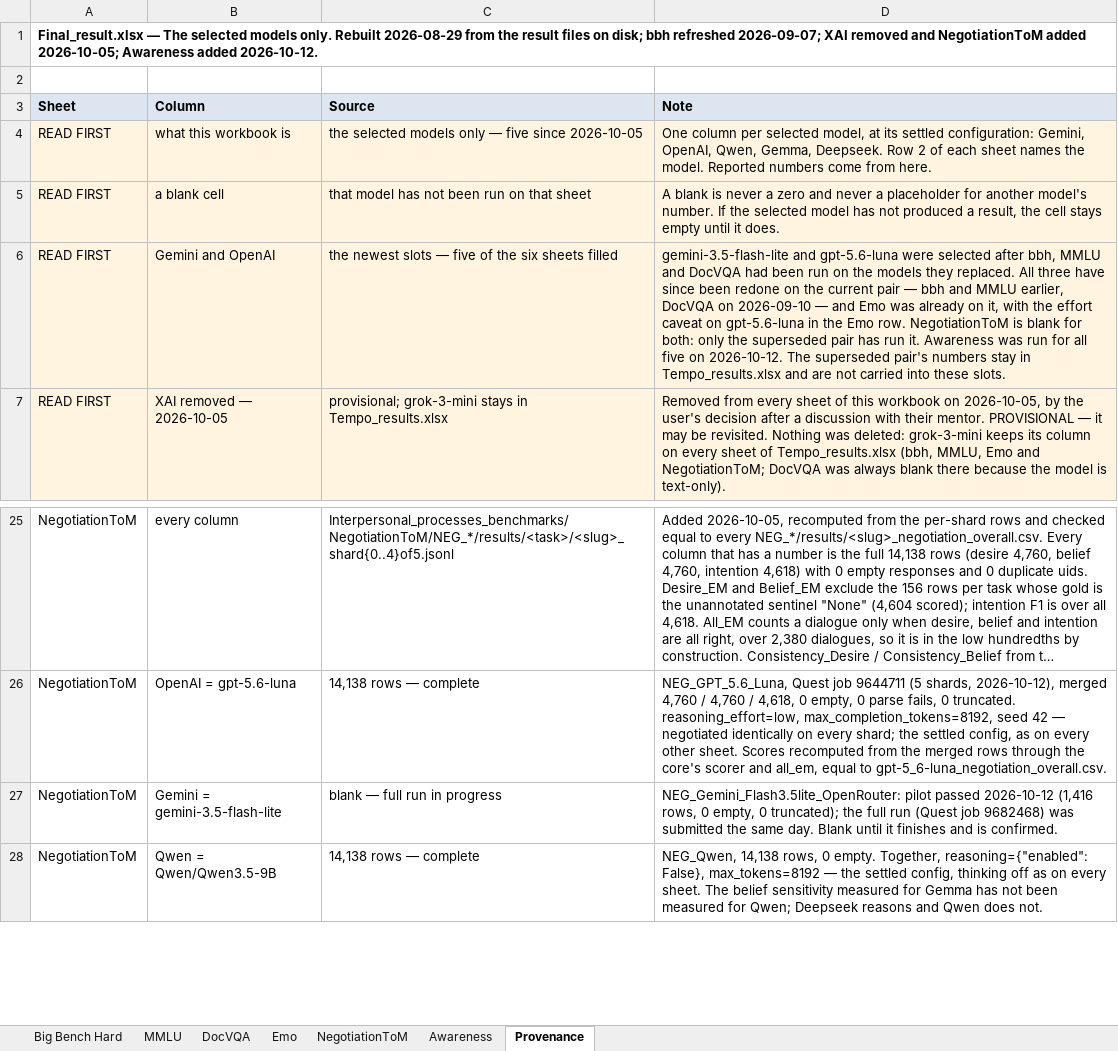
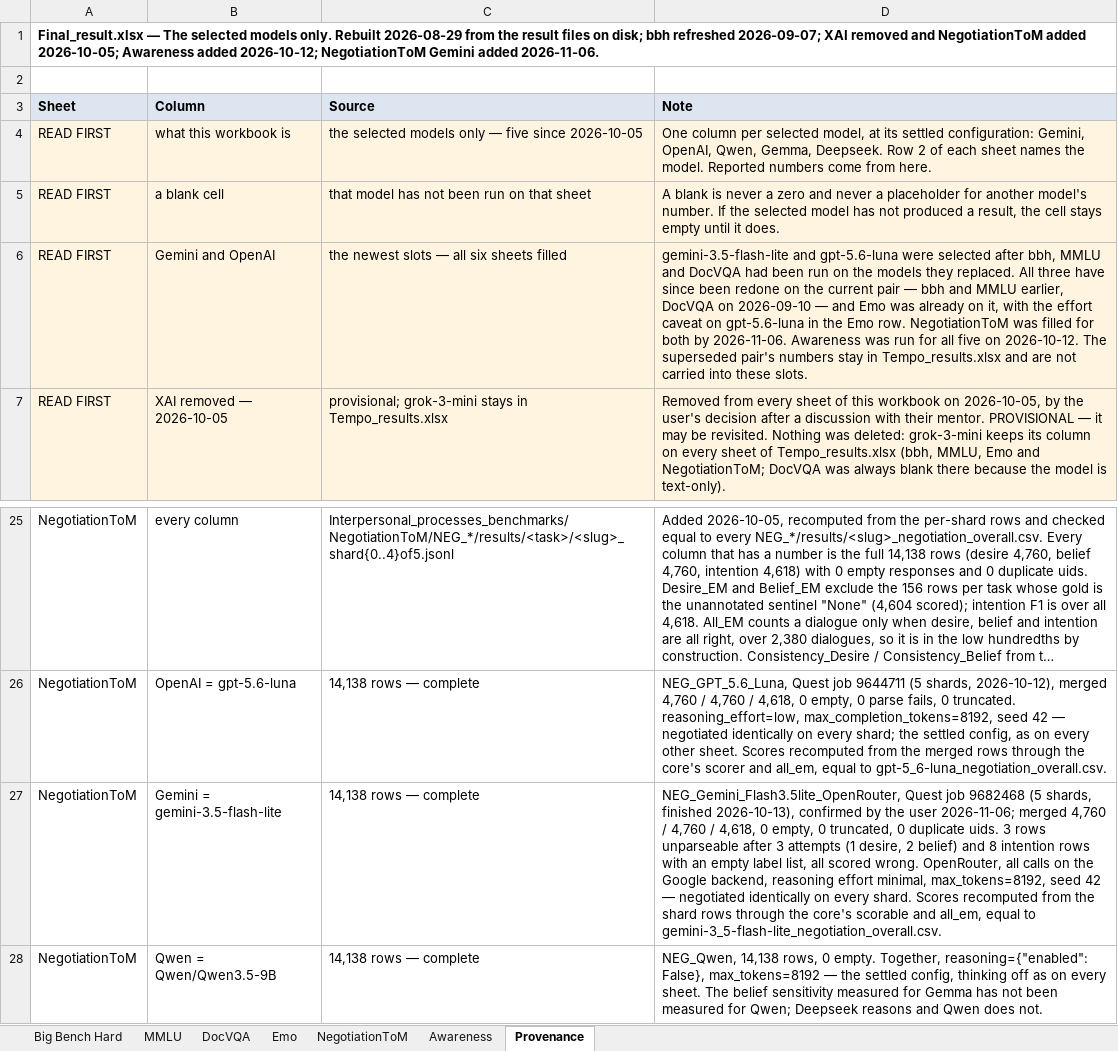
Before and after one commit to Harrybido2711/hai-teams, an Excel workbook: Results/Final_result.xlsx, sheet Provenance, drawn as a sheet; only a part is shown, gaps mark what is left out; long unchanged cells end in …; values as stored, in another font and other column widths than the file's, no borders; the diff names each change by its address in the sheet, - before the commit and + after, or states it on an @@ line.

```diff
--- a/Results/Final_result.xlsx (sheet Provenance)
+++ b/Results/Final_result.xlsx (sheet Provenance)
-A1 (Sheet): …Awareness added 2026-10-12.
+A1 (Sheet): …Awareness added 2026-10-12; NegotiationToM Gemini added 2026-11-06.
-C6 (Source): the newest slots — five of the six sheets filled
+C6 (Source): the newest slots — all six sheets filled
-D6 (Note): …row. NegotiationToM is blank for both: only the superseded pair has run it. Awareness was…
+D6 (Note): …row. NegotiationToM was filled for both by 2026-11-06. Awareness was…
-C27 (Source): blank — full run in progress
+C27 (Source): 14,138 rows — complete
-D27 (Note): NEG_Gemini_Flash3.5lite_OpenRouter: pilot passed 2026-10-12 (1,416 rows, 0 empty, 0 truncated); the full run (Quest job 9682468) was submitted the same day. Blank until it finishes and is confirmed.
+D27 (Note): NEG_Gemini_Flash3.5lite_OpenRouter, Quest job 9682468 (5 shards, finished 2026-10-13), confirmed by the user 2026-11-06; merged 4,760 / 4,760 / 4,618, 0 empty, 0 truncated, 0 duplicate uids. 3 rows unparseable after 3 attempts (1 desire, 2 belief) and 8 intention rows with an empty label list, all scored wrong. OpenRouter, all calls on the Google backend, reasoning effort minimal, max_tokens=8192, seed 42 — negotiated identically on every shard. Scores recomputed from the shard rows through the core's scorable and all_em, equal to gemini-3_5-flash-lite_negotiation_overall.csv.
```
Also changed, not shown: sheet NegotiationToM, Results/Tempo_results.xlsx, 4 other files.
